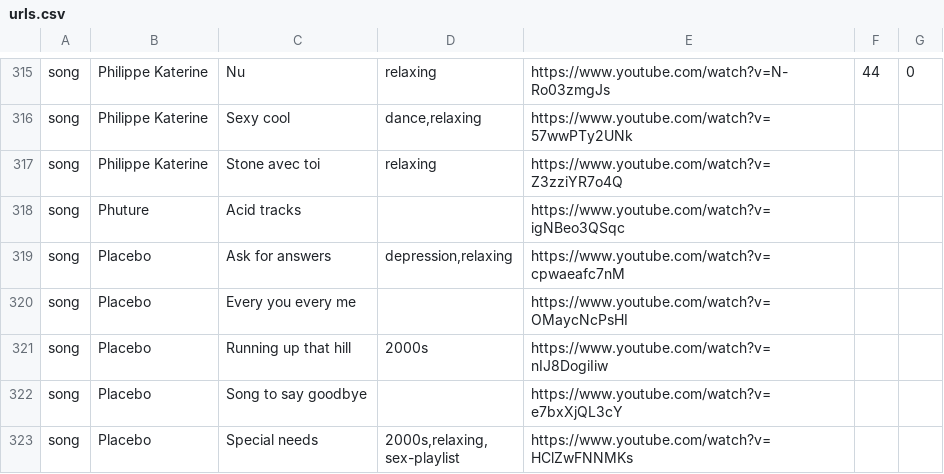
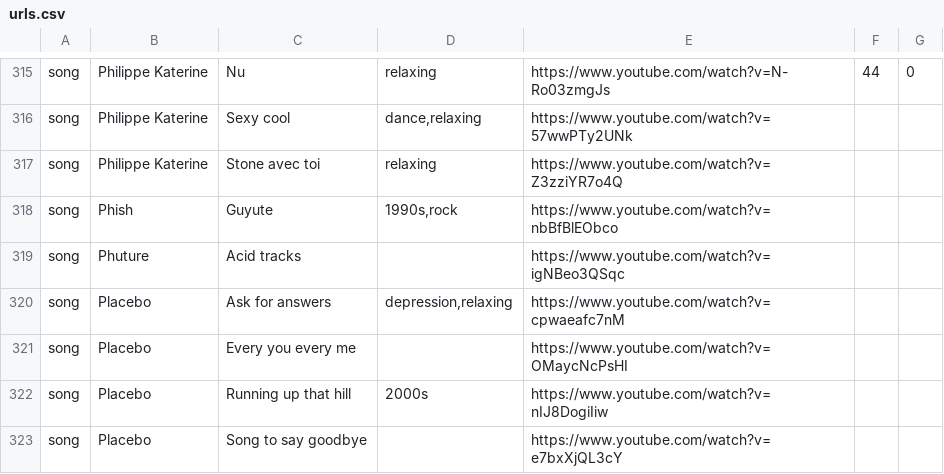
Before and after one commit to camille-hack/dotfiles, a CSV file: Music/urls.csv, drawn as a sheet; only a part is shown, gaps mark what is left out; the shorter side is filled out with more unchanged rows; the diff names each change by its address in the sheet, - before the commit and + after, or states it on an @@ line.

Commit message:
MUSIC: Guyute from Phish

```diff
--- a/Music/urls.csv
+++ b/Music/urls.csv
+row 318: song | Phish | Guyute | 1990s,rock | https://www.youtube.com/watch?v=nbBfBlEObco
```
